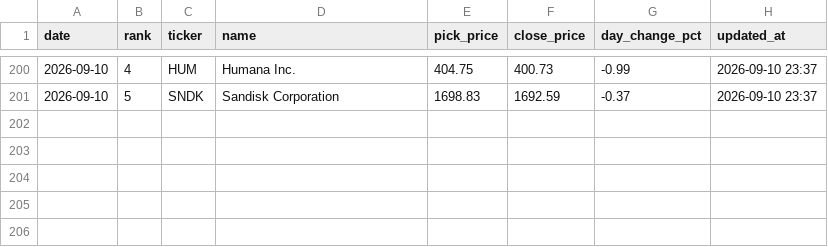
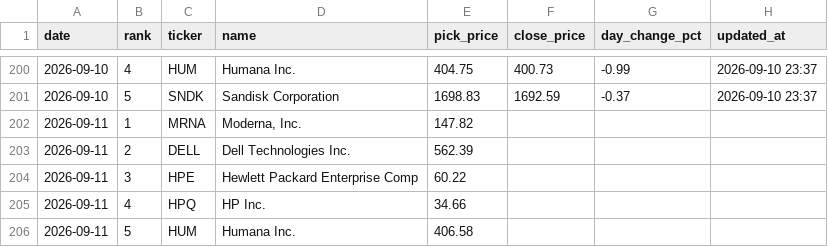
Before and after one commit to rfiagbe/CLAUDE-STOCK-AGENT, a CSV file: picks_history.csv, drawn as a sheet; only a part is shown, gaps mark what is left out; the diff names each change by its address in the sheet, - before the commit and + after, or states it on an @@ line.

```diff
--- a/picks_history.csv
+++ b/picks_history.csv
+row 202: 2026-09-11 | 1 | MRNA | Moderna, Inc. | 147.82
+row 203: 2026-09-11 | 2 | DELL | Dell Technologies Inc. | 562.39
+row 204: 2026-09-11 | 3 | HPE | Hewlett Packard Enterprise Comp | 60.22
+row 205: 2026-09-11 | 4 | HPQ | HP Inc. | 34.66
+row 206: 2026-09-11 | 5 | HUM | Humana Inc. | 406.58
```
Also changed, not shown: 2 other files.
